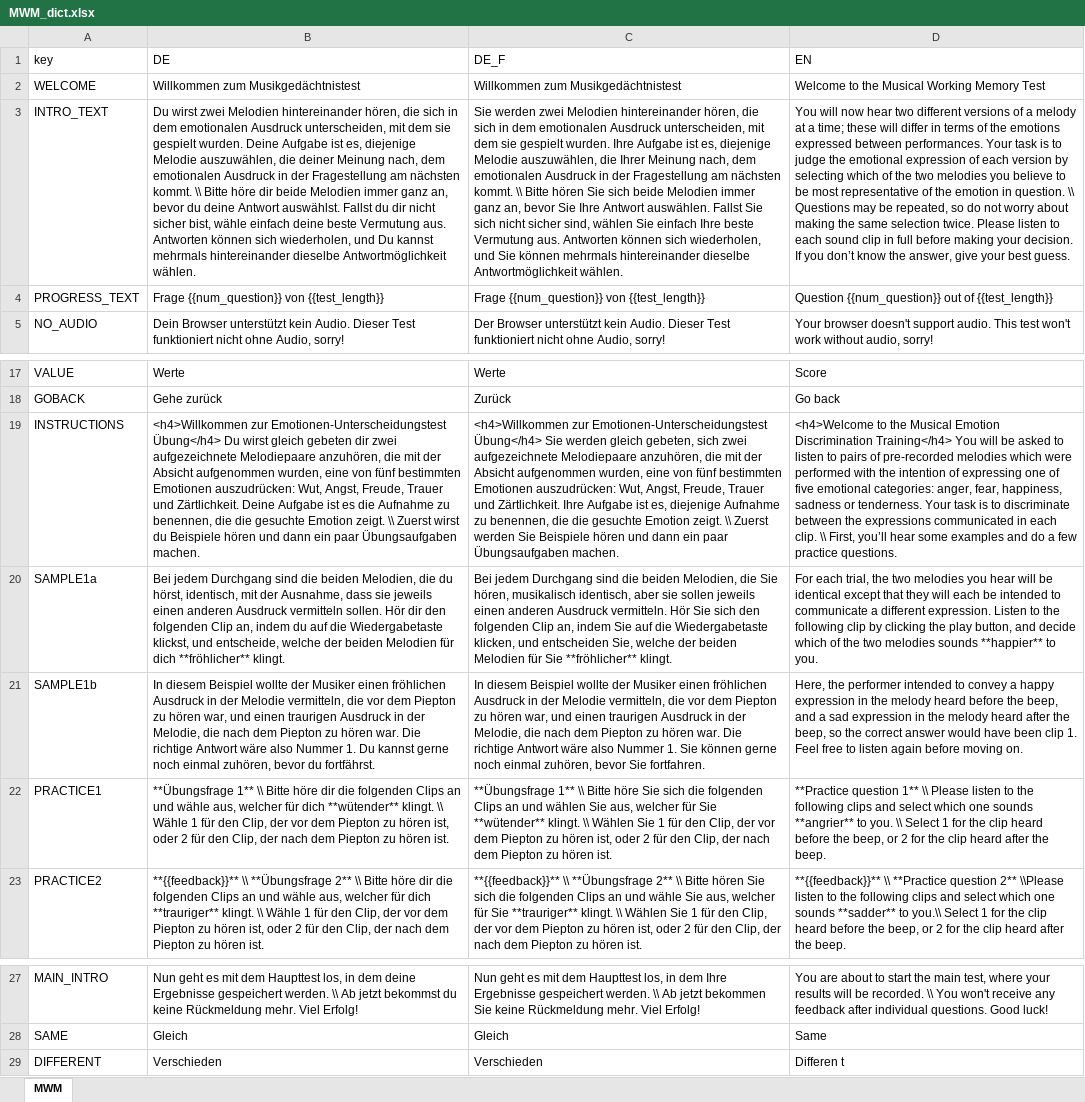
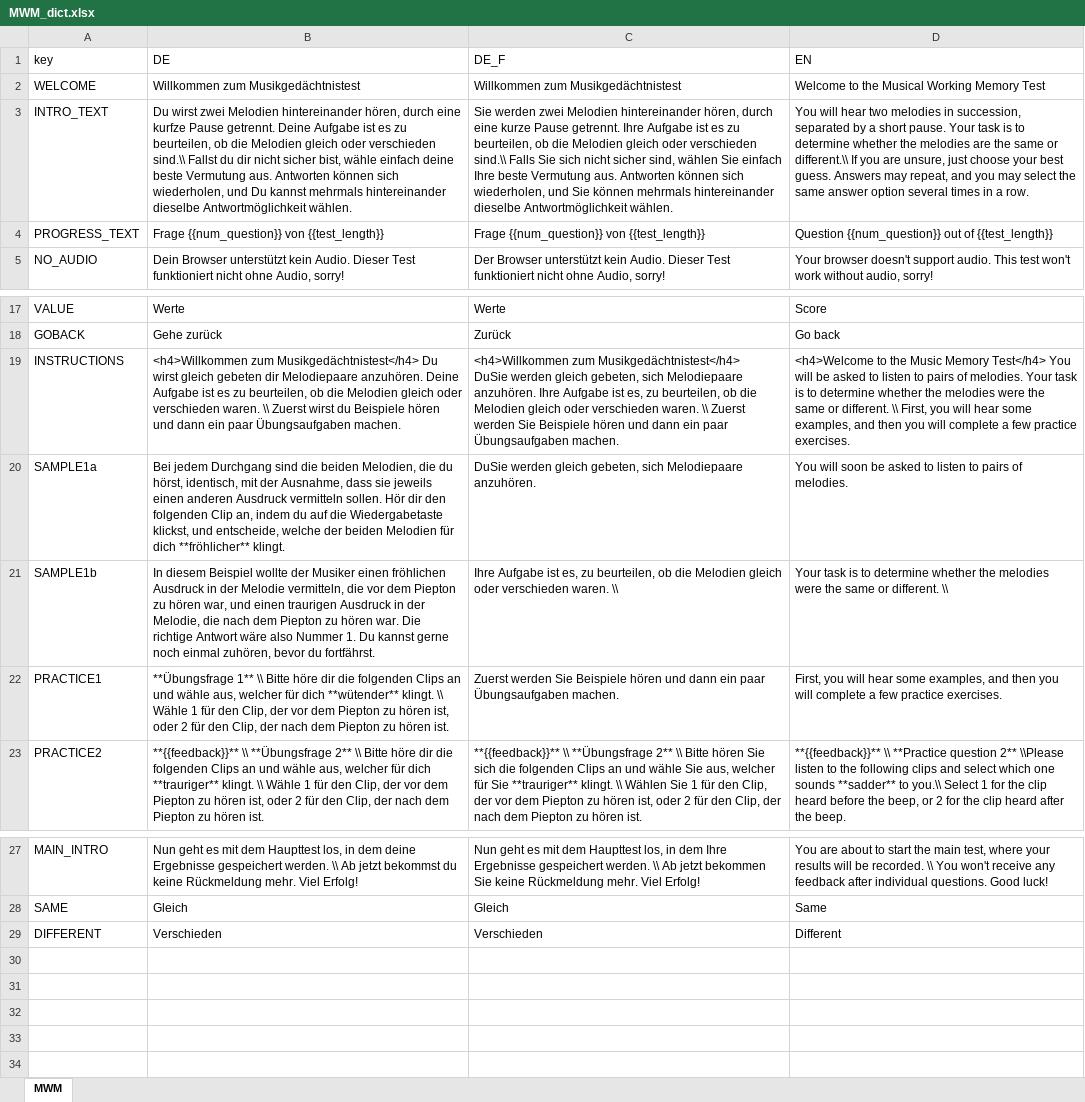
Before and after one commit to klausfrieler/MWM, an Excel workbook: data_raw/MWM_dict.xlsx, sheet MWM, drawn as a sheet; only a part is shown, gaps mark what is left out; values as stored, in another font and other column widths than the file's, no borders; charts and pictures not drawn; ↵ is a line break in a cell; the diff names each change by its address in the sheet, - before the commit and + after, or states it on an @@ line.

Commit message:
First version

```diff
--- a/data_raw/MWM_dict.xlsx (sheet MWM)
+++ b/data_raw/MWM_dict.xlsx (sheet MWM)
-B3 (DE): …hintereinander hören, die sich in dem emotionalen Ausdruck unterscheiden, mit dem sie gespielt wurden. Deine Aufgabe ist es, diejenige Melodie auszuwählen, die deiner Meinung nach, dem emotionalen Ausdruck in der Fragestellung am nächsten kommt. \\ Bitte höre dir beide Melodien immer ganz an, bevor du deine Antwort auswählst. Fallst du…
+B3 (DE): …hintereinander hören, durch eine kurfze Pause getrennt. Deine Aufgabe ist es zu beurteilen, ob die Melodien gleich oder verschieden sind.\\ Fallst du…
-C3 (DE_F): …hintereinander hören, die sich in dem emotionalen Ausdruck unterscheiden, mit dem sie gespielt wurden. Ihre Aufgabe ist es, diejenige Melodie auszuwählen, die Ihrer Meinung nach, dem emotionalen Ausdruck in der Fragestellung am nächsten kommt. \\ Bitte hören Sie sich beide Melodien immer ganz an, bevor Sie Ihre Antwort auswählen. Fallst Sie sich…
+C3 (DE_F): …hintereinander hören, durch eine kurze Pause getrennt. Ihre Aufgabe ist es zu beurteilen, ob die Melodien gleich oder verschieden sind.\\ Falls Sie sich…
-D3 (EN): You will now hear two different versions of a melody at a time; these will differ in terms of the emotions expressed between performances. Your task is to judge the emotional expression of each version by selecting which of the two melodies you believe to be most representative of the emotion in question. \\ Questions may be repeated, so do not worry about making the same selection twice. Please listen to each sound clip in full before making your decision. If you don’t know the answer, give your best guess.
+D3 (EN): You will hear two melodies in succession, separated by a short pause. Your task is to determine whether the melodies are the same or different.\\ If you are unsure, just choose your best guess. Answers may repeat, and you may select the same answer option several times in a row.
-B19 (DE): <h4>Willkommen zur Emotionen-Unterscheidungstest Übung</h4> Du wirst gleich gebeten dir zwei aufgezeichnete Melodiepaare anzuhören, die mit der Absicht aufgenommen wurden, eine von fünf bestimmten Emotionen auszudrücken: Wut, Angst, Freude, Trauer und Zärtlichkeit. Deine Aufgabe ist es die Aufnahme zu benennen, die die gesuchte Emotion zeigt. \\ Zuerst…
+B19 (DE): <h4>Willkommen zum Musikgedächtnistest</h4> Du wirst gleich gebeten dir Melodiepaare anzuhören. Deine Aufgabe ist es zu beurteilen, ob die Melodien gleich oder verschieden waren. \\ Zuerst…
-C19 (DE_F): <h4>Willkommen zur Emotionen-Unterscheidungstest Übung</h4> Sie werden gleich gebeten, sich zwei aufgezeichnete Melodiepaare anzuhören, die mit der Absicht aufgenommen wurden, eine von fünf bestimmten Emotionen auszudrücken: Wut, Angst, Freude, Trauer und Zärtlichkeit. Ihre Aufgabe ist es, diejenige Aufnahme zu benennen, die die gesuchte Emotion zeigt. \\ Zuerst…
+C19 (DE_F): <h4>Willkommen zum Musikgedächtnistest</h4> ↵ DuSie werden gleich gebeten, sich Melodiepaare anzuhören. Ihre Aufgabe ist es, zu beurteilen, ob die Melodien gleich oder verschieden waren. \\ Zuerst…
-D19 (EN): …to the Musical Emotion Discrimination Training</h4> You will be asked to listen to pairs of pre-recorded melodies which were performed with the intention of expressing one of five emotional categories: anger, fear, happiness, sadness or tenderness. Your task is to discriminate between the expressions communicated in each clip. \\ First, you’ll hear some examples and do a few practice questions.
+D19 (EN): …to the Music Memory Test</h4> You will be asked to listen to pairs of melodies. Your task is to determine whether the melodies were the same or different. \\ First, you will hear some examples, and then you will complete a few practice exercises.
-C20 (DE_F): Bei jedem Durchgang sind die beiden Melodien, die Sie hören, musikalisch identisch, aber sie sollen jeweils einen anderen Ausdruck vermitteln. Hör Sie sich den folgenden Clip an, indem Sie auf die Wiedergabetaste klicken, und entscheiden Sie, welche der beiden Melodien für Sie **fröhlicher** klingt.
+C20 (DE_F): DuSie werden gleich gebeten, sich Melodiepaare anzuhören.
-D20 (EN): For each trial, the two melodies you hear will be identical except that they will each be intended to communicate a different expression. Listen to the following clip by clicking the play button, and decide which of the two melodies sounds **happier** to you.
+D20 (EN): You will soon be asked to listen to pairs of melodies.
-C21 (DE_F): In diesem Beispiel wollte der Musiker einen fröhlichen Ausdruck in der Melodie vermitteln, die vor dem Piepton zu hören war, und einen traurigen Ausdruck in der Melodie, die nach dem Piepton zu hören war. Die richtige Antwort wäre also Nummer 1. Sie können gerne noch einmal zuhören, bevor Sie fortfahren.
+C21 (DE_F): Ihre Aufgabe ist es, zu beurteilen, ob die Melodien gleich oder verschieden waren. \\
-D21 (EN): Here, the performer intended to convey a happy expression in the melody heard before the beep, and a sad expression in the melody heard after the beep, so the correct answer would have been clip 1. Feel free to listen again before moving on.
+D21 (EN): Your task is to determine whether the melodies were the same or different. \\
-C22 (DE_F): **Übungsfrage 1** \\ Bitte höre Sie sich die folgenden Clips an und wählen Sie aus, welcher für Sie **wütender** klingt. \\ Wählen Sie 1 für den Clip, der vor dem Piepton zu hören ist, oder 2 für den Clip, der nach dem Piepton zu hören ist.
+C22 (DE_F): Zuerst werden Sie Beispiele hören und dann ein paar Übungsaufgaben machen.
-D22 (EN): **Practice question 1** \\ Please listen to the following clips and select which one sounds **angrier** to you. \\ Select 1 for the clip heard before the beep, or 2 for the clip heard after the beep.
+D22 (EN): First, you will hear some examples, and then you will complete a few practice exercises.
-D29 (EN): Differen t
+D29 (EN): Different
```
Also changed, not shown: 17 other files.
